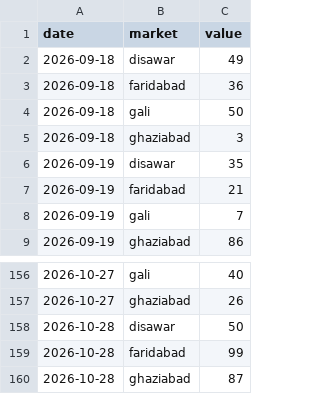
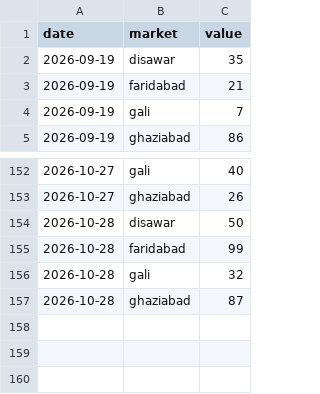
Before and after one commit to vaibhavkumar-WPDEV/predict-satta, a CSV file: data/raw/satta-king-fast.csv, drawn as a sheet; only a part is shown, gaps mark what is left out.

```diff
--- a/data/raw/satta-king-fast.csv
+++ b/data/raw/satta-king-fast.csv
@@ -1,6 +1,2 @@
 date,market,value
-2026-09-18,disawar,49
-2026-09-18,faridabad,36
-2026-09-18,gali,50
-2026-09-18,ghaziabad,3
 2026-09-19,disawar,35
@@ -159,2 +155,3 @@ date,market,value
 2026-10-28,faridabad,99
+2026-10-28,gali,32
 2026-10-28,ghaziabad,87
```
Also changed, not shown: data/raw/satta-xpress.csv, data/raw/sattacom.csv, 4 other files.
